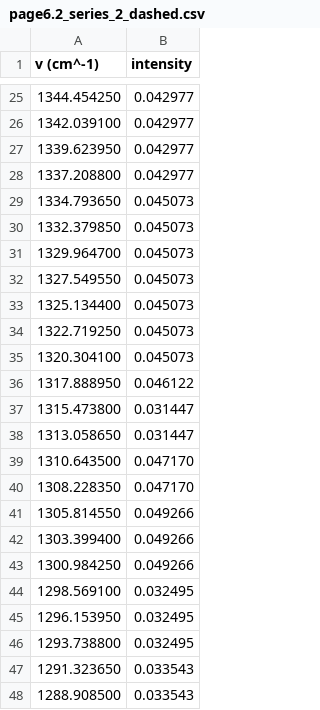
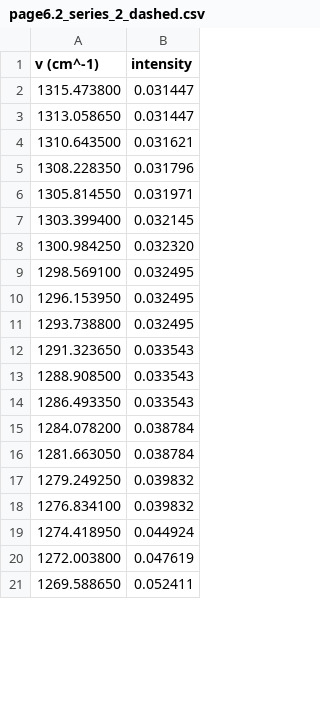
Before and after one commit to pst0312/AI_Digitizer_.1, a CSV file: output_pdf/Bryant - 1964 - Vibrational Spectrum of Sodium Azide Single Crystals 2/page_6/digitized_scaled/page6.2_series_2_dashed.csv, drawn as a sheet; only a part is shown, gaps mark what is left out; the shorter side is filled out with more unchanged rows; the diff covers the shown part only.

```diff
--- a/output_pdf/Bryant - 1964 - Vibrational Spectrum of Sodium Azide Single Crystals 2/page_6/digitized_scaled/page6.2_series_2_dashed.csv
+++ b/output_pdf/Bryant - 1964 - Vibrational Spectrum of Sodium Azide Single Crystals 2/page_6/digitized_scaled/page6.2_series_2_dashed.csv
@@ -25,20 +2,8 @@ v (cm^-1),intensity
-1344.454250,0.042977
-1342.039100,0.042977
-1339.623950,0.042977
-1337.208800,0.042977
-1334.793650,0.045073
-1332.379850,0.045073
-1329.964700,0.045073
-1327.549550,0.045073
-1325.134400,0.045073
-1322.719250,0.045073
-1320.304100,0.045073
-1317.888950,0.046122
 1315.473800,0.031447
 1313.058650,0.031447
-1310.643500,0.047170
-1308.228350,0.047170
-1305.814550,0.049266
-1303.399400,0.049266
-1300.984250,0.049266
+1310.643500,0.031621
+1308.228350,0.031796
+1305.814550,0.031971
+1303.399400,0.032145
+1300.984250,0.032320
 1298.569100,0.032495
```
Also changed, not shown: 23 removed rows and 86 edited cells elsewhere in this file, output_pdf/Bryant - 1964 - Vibrational Spectrum of Sodium Azide Single Crystals 2/page_6/digitized/page6.1_series_1_dashed.csv, output_pdf/Bryant - 1964 - Vibrational Spectrum of Sodium Azide Single Crystals 2/page_6/digitized/page6.1_series_2_solid.csv, 52 other files.
